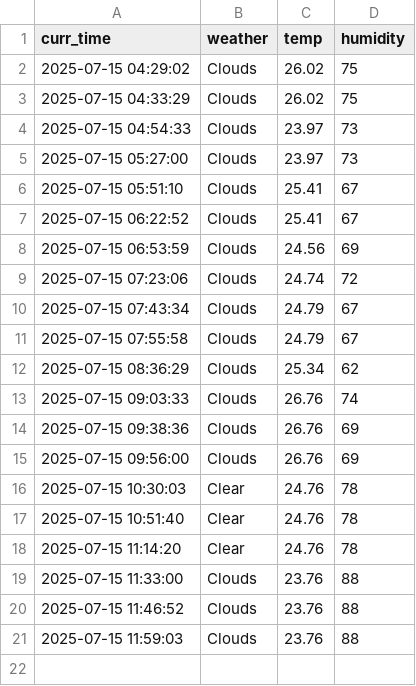
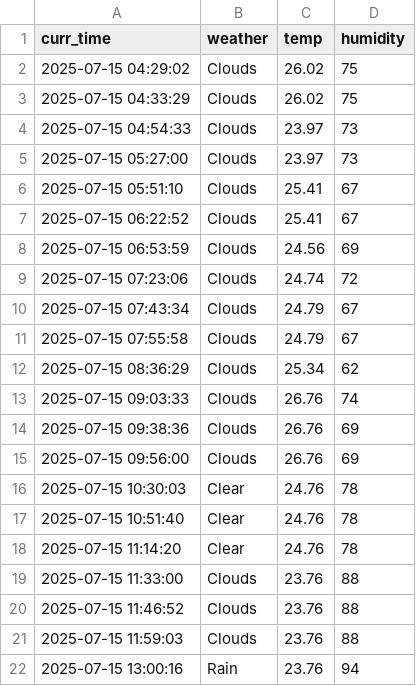
Before and after one commit to tmdals8184/seoul_weather_5_m, a CSV file: seoul_weather.csv, drawn as a sheet; the diff names each change by its address in the sheet, - before the commit and + after, or states it on an @@ line.

```diff
--- a/seoul_weather.csv
+++ b/seoul_weather.csv
+row 22: 2025-07-15 13:00:16 | Rain | 23.76 | 94
```
